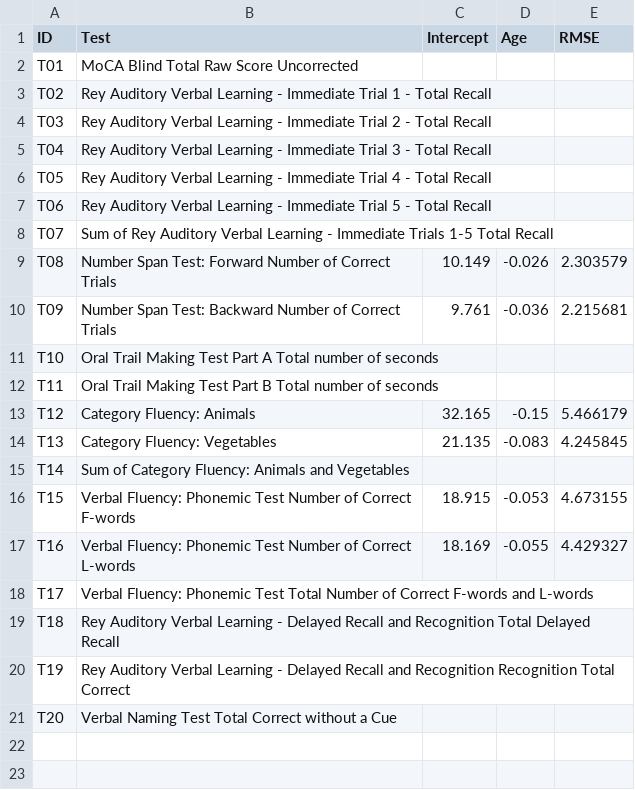
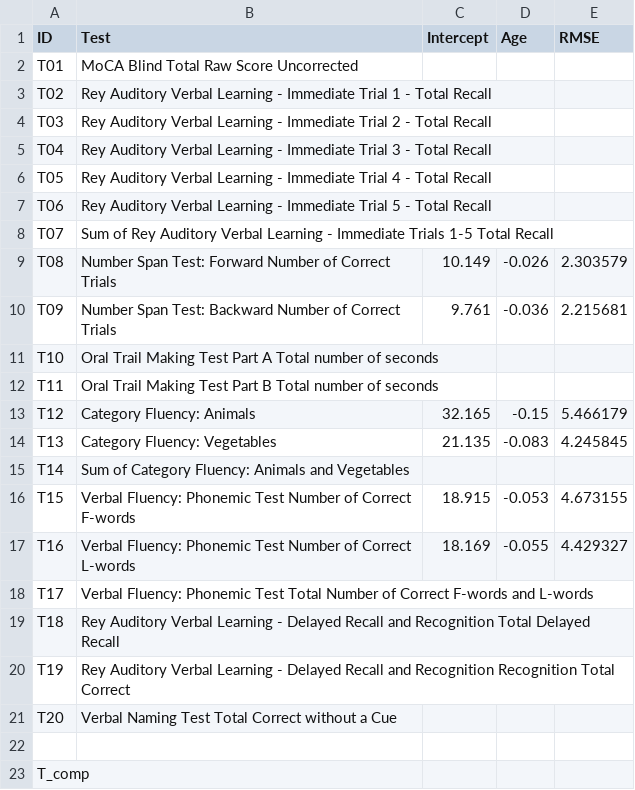
Before and after one commit to gpcnetwork/r61-r33_vccc_kumc, a CSV file: ref/tcog_coef.csv, drawn as a sheet.

Commit message:
update sdh-tcog cohort collection alg

```diff
--- a/ref/tcog_coef.csv
+++ b/ref/tcog_coef.csv
@@ -21 +21,3 @@ T19,Rey Auditory Verbal Learning - Delayed Recall and Recognition Recognition To
 T20,Verbal Naming Test Total Correct without a Cue,,,
+,,,,
+T_comp,,,,
```
Also changed, not shown: 5 other files.
